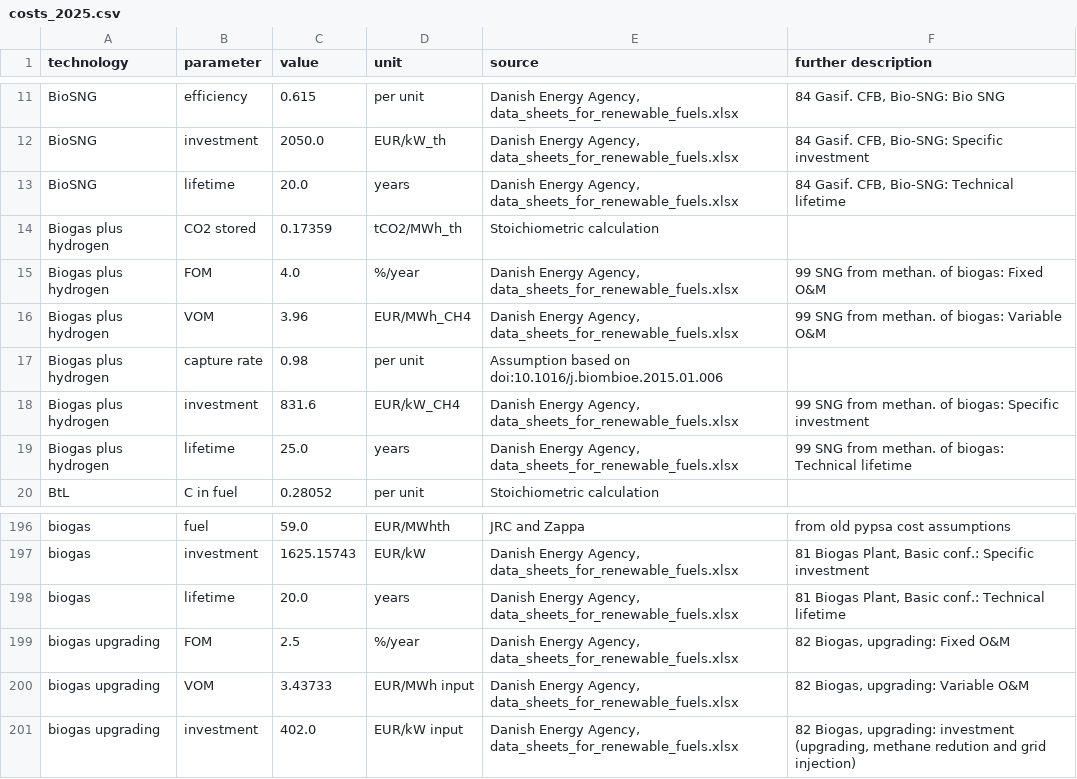
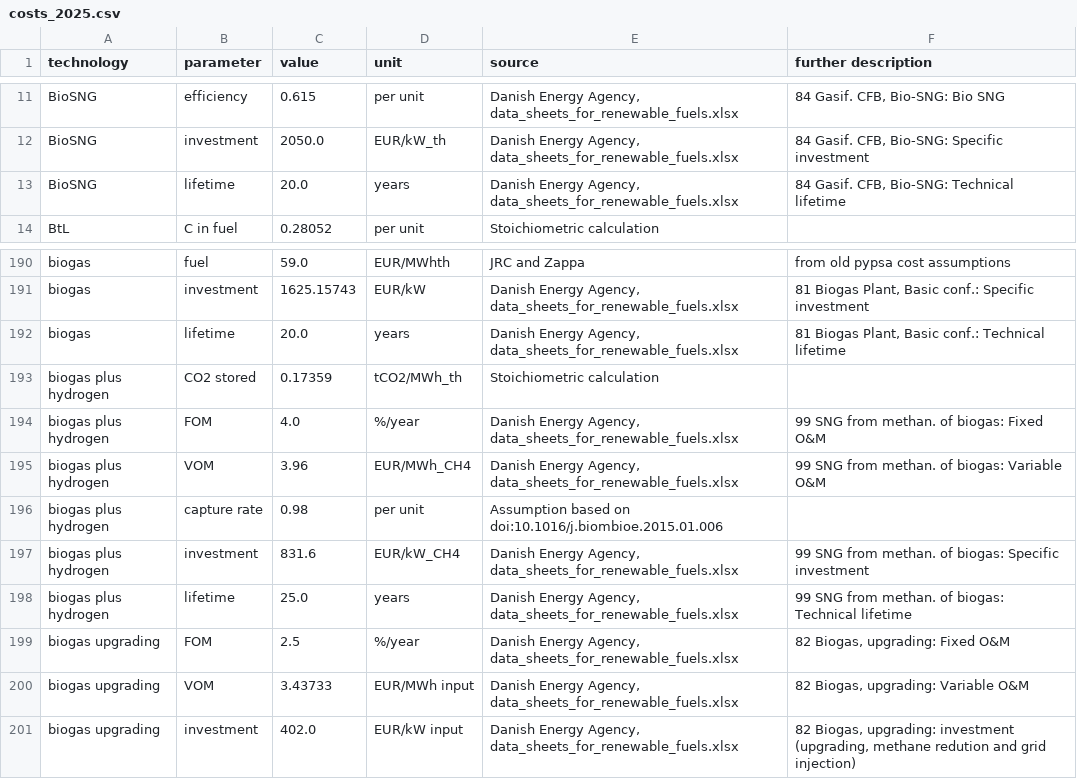
Before and after one commit to PyPSA/technology-data, a CSV file: outputs/costs_2025.csv, drawn as a sheet; only a part is shown, gaps mark what is left out; removed rows and columns are numbered as before the commit, all else as after; the diff names each change by its address in the sheet, - before the commit and + after, or states it on an @@ line.

```diff
--- a/outputs/costs_2025.csv
+++ b/outputs/costs_2025.csv
-row 14: Biogas plus hydrogen | CO2 stored | 0.17359 | tCO2/MWh_th | Stoichiometric calculation
-row 15: Biogas plus hydrogen | FOM | 4.0 | %/year | Danish Energy Agency, data_sheets_for_renewable_fuels.xlsx | 99 SNG from methan. of biogas: Fixed O&M
-row 16: Biogas plus hydrogen | VOM | 3.96 | EUR/MWh_CH4 | Danish Energy Agency, data_sheets_for_renewable_fuels.xlsx | 99 SNG from methan. of biogas: Variable O&M
-row 17: Biogas plus hydrogen | capture rate | 0.98 | per unit | Assumption based on doi:10.1016/j.biombioe.2015.01.006
-row 18: Biogas plus hydrogen | investment | 831.6 | EUR/kW_CH4 | Danish Energy Agency, data_sheets_for_renewable_fuels.xlsx | 99 SNG from methan. of biogas: Specific investment
-row 19: Biogas plus hydrogen | lifetime | 25.0 | years | Danish Energy Agency, data_sheets_for_renewable_fuels.xlsx | 99 SNG from methan. of biogas: Technical lifetime
+row 193: biogas plus hydrogen | CO2 stored | 0.17359 | tCO2/MWh_th | Stoichiometric calculation
+row 194: biogas plus hydrogen | FOM | 4.0 | %/year | Danish Energy Agency, data_sheets_for_renewable_fuels.xlsx | 99 SNG from methan. of biogas: Fixed O&M
+row 195: biogas plus hydrogen | VOM | 3.96 | EUR/MWh_CH4 | Danish Energy Agency, data_sheets_for_renewable_fuels.xlsx | 99 SNG from methan. of biogas: Variable O&M
+row 196: biogas plus hydrogen | capture rate | 0.98 | per unit | Assumption based on doi:10.1016/j.biombioe.2015.01.006
+row 197: biogas plus hydrogen | investment | 831.6 | EUR/kW_CH4 | Danish Energy Agency, data_sheets_for_renewable_fuels.xlsx | 99 SNG from methan. of biogas: Specific investment
+row 198: biogas plus hydrogen | lifetime | 25.0 | years | Danish Energy Agency, data_sheets_for_renewable_fuels.xlsx | 99 SNG from methan. of biogas: Technical lifetime
```
Also changed, not shown: outputs/costs_2020.csv, outputs/costs_2030.csv, 6 other files.
